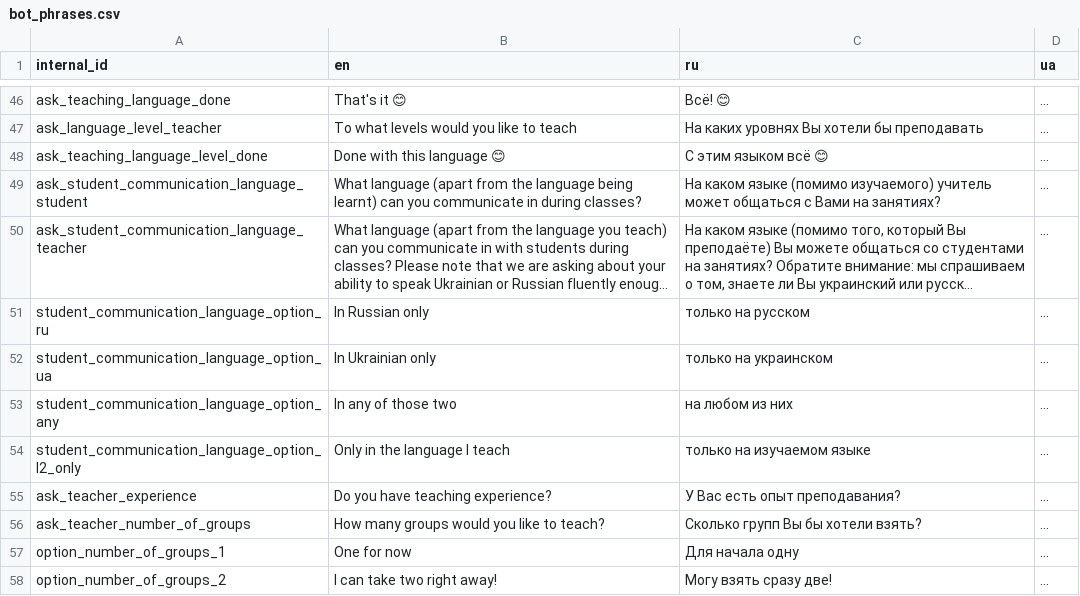
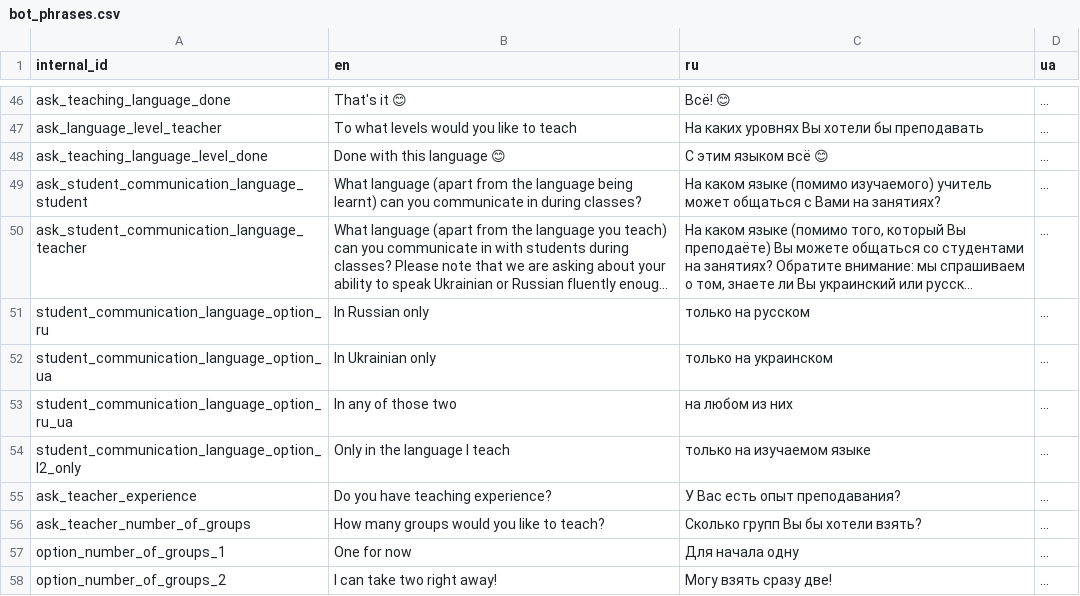
Before and after one commit to samanthasgroup/samanthas-telegram-bot, a CSV file: data/bot_phrases.csv, drawn as a sheet; only a part is shown, gaps mark what is left out; long unchanged cells end in ….

```diff
--- a/data/bot_phrases.csv
+++ b/data/bot_phrases.csv
@@ -52,3 +52,3 @@ student_communication_language_option_ru,In Russian only,только на ру
 student_communication_language_option_ua,In Ukrainian only,только на украинском,...
-student_communication_language_option_any,In any of those two,на любом из них,...
+student_communication_language_option_ru_ua,In any of those two,на любом из них,...
 student_communication_language_option_l2_only,Only in the language I teach,только на изучаемом языке,...
```
Also changed, not shown: 2 other files.
